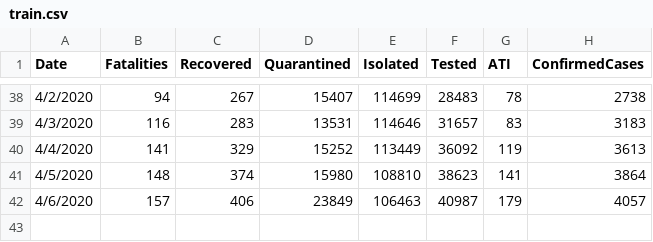
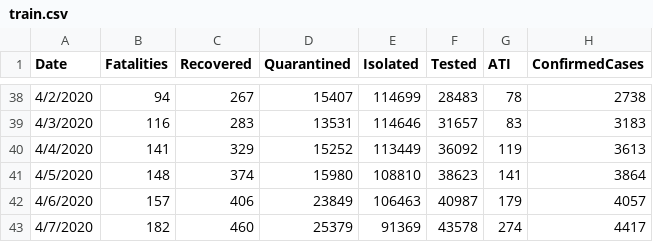
Before and after one commit to danpele/Covid-19-Romania, a CSV file: Datasets/MAI Data/train.csv, drawn as a sheet; only a part is shown, gaps mark what is left out.

```diff
--- a/Datasets/MAI Data/train.csv
+++ b/Datasets/MAI Data/train.csv
@@ -42 +42,2 @@ Date,Fatalities,Recovered,Quarantined,Isolated,Tested,ATI,ConfirmedCases
 4/6/2020,157,406,23849,106463,40987,179,4057
+4/7/2020,182,460,25379,91369,43578,274,4417
```
Also changed, not shown: Datasets/MAI Data/test.csv.
